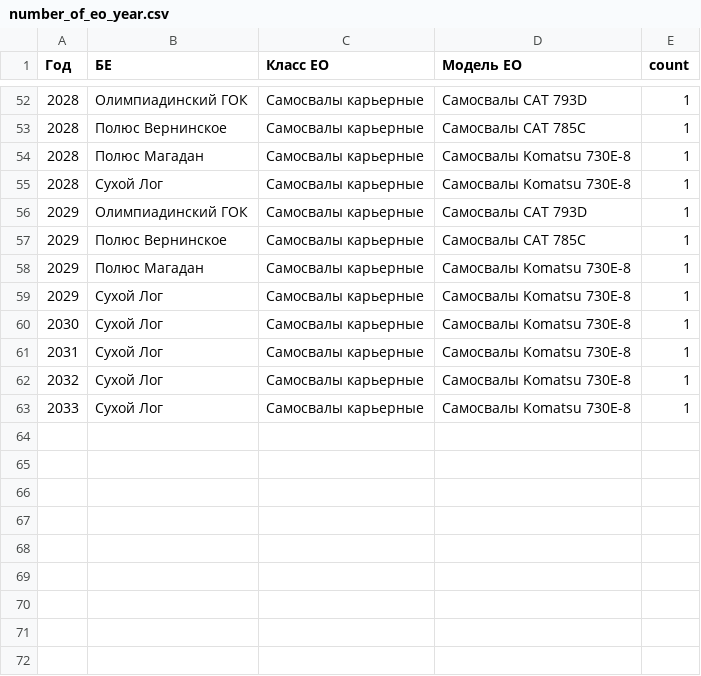
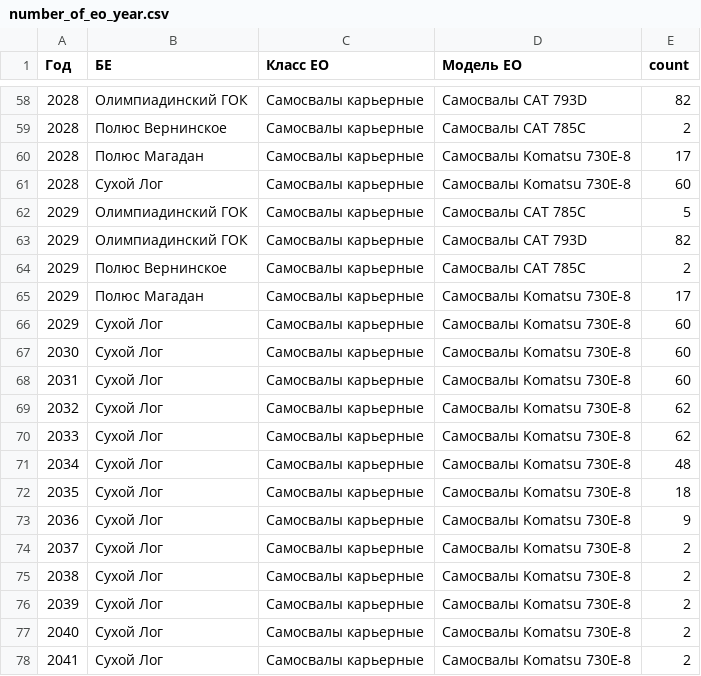
Before and after one commit to Zhenya1975/teh_mesta_orders_1, a CSV file: output_data/number_of_eo_year.csv, drawn as a sheet; only a part is shown, gaps mark what is left out; the diff covers the shown part only.

```diff
--- a/output_data/number_of_eo_year.csv
+++ b/output_data/number_of_eo_year.csv
@@ -52,12 +58,21 @@
-2028,Олимпиадинский ГОК,Самосвалы карьерные,Самосвалы CAT 793D,1
-2028,Полюс Вернинское,Самосвалы карьерные,Самосвалы CAT 785C,1
-2028,Полюс Магадан,Самосвалы карьерные,Самосвалы Komatsu 730E-8,1
-2028,Сухой Лог,Самосвалы карьерные,Самосвалы Komatsu 730E-8,1
-2029,Олимпиадинский ГОК,Самосвалы карьерные,Самосвалы CAT 793D,1
-2029,Полюс Вернинское,Самосвалы карьерные,Самосвалы CAT 785C,1
-2029,Полюс Магадан,Самосвалы карьерные,Самосвалы Komatsu 730E-8,1
-2029,Сухой Лог,Самосвалы карьерные,Самосвалы Komatsu 730E-8,1
-2030,Сухой Лог,Самосвалы карьерные,Самосвалы Komatsu 730E-8,1
-2031,Сухой Лог,Самосвалы карьерные,Самосвалы Komatsu 730E-8,1
-2032,Сухой Лог,Самосвалы карьерные,Самосвалы Komatsu 730E-8,1
-2033,Сухой Лог,Самосвалы карьерные,Самосвалы Komatsu 730E-8,1
+2028,Олимпиадинский ГОК,Самосвалы карьерные,Самосвалы CAT 793D,82
+2028,Полюс Вернинское,Самосвалы карьерные,Самосвалы CAT 785C,2
+2028,Полюс Магадан,Самосвалы карьерные,Самосвалы Komatsu 730E-8,17
+2028,Сухой Лог,Самосвалы карьерные,Самосвалы Komatsu 730E-8,60
+2029,Олимпиадинский ГОК,Самосвалы карьерные,Самосвалы CAT 785C,5
+2029,Олимпиадинский ГОК,Самосвалы карьерные,Самосвалы CAT 793D,82
+2029,Полюс Вернинское,Самосвалы карьерные,Самосвалы CAT 785C,2
+2029,Полюс Магадан,Самосвалы карьерные,Самосвалы Komatsu 730E-8,17
+2029,Сухой Лог,Самосвалы карьерные,Самосвалы Komatsu 730E-8,60
+2030,Сухой Лог,Самосвалы карьерные,Самосвалы Komatsu 730E-8,60
+2031,Сухой Лог,Самосвалы карьерные,Самосвалы Komatsu 730E-8,60
+2032,Сухой Лог,Самосвалы карьерные,Самосвалы Komatsu 730E-8,62
+2033,Сухой Лог,Самосвалы карьерные,Самосвалы Komatsu 730E-8,62
+2034,Сухой Лог,Самосвалы карьерные,Самосвалы Komatsu 730E-8,48
+2035,Сухой Лог,Самосвалы карьерные,Самосвалы Komatsu 730E-8,18
+2036,Сухой Лог,Самосвалы карьерные,Самосвалы Komatsu 730E-8,9
+2037,Сухой Лог,Самосвалы карьерные,Самосвалы Komatsu 730E-8,2
+2038,Сухой Лог,Самосвалы карьерные,Самосвалы Komatsu 730E-8,2
+2039,Сухой Лог,Самосвалы карьерные,Самосвалы Komatsu 730E-8,2
+2040,Сухой Лог,Самосвалы карьерные,Самосвалы Komatsu 730E-8,2
+2041,Сухой Лог,Самосвалы карьерные,Самосвалы Komatsu 730E-8,2
```
Also changed, not shown: 6 added rows and 49 edited cells elsewhere in this file, output_data/counter_year.csv, 17 other files.
